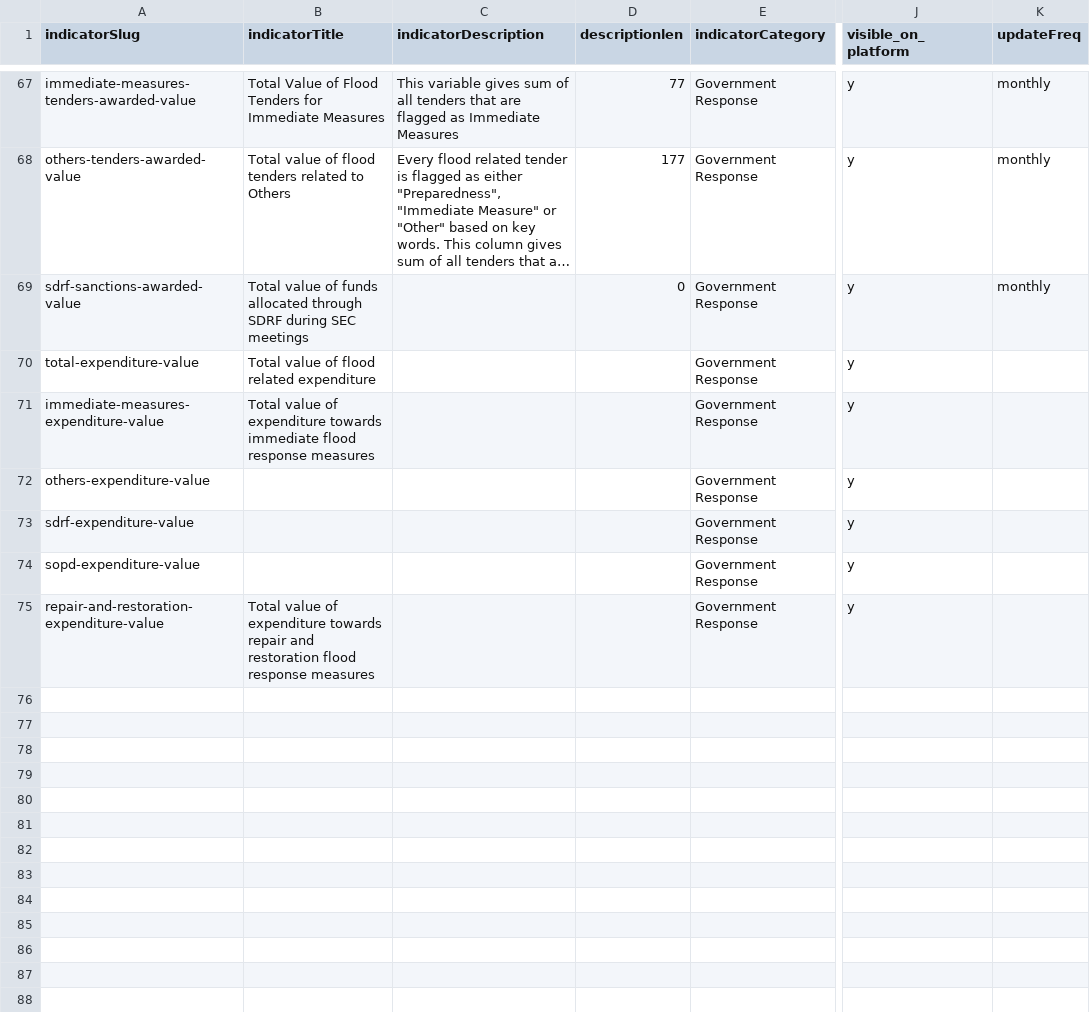
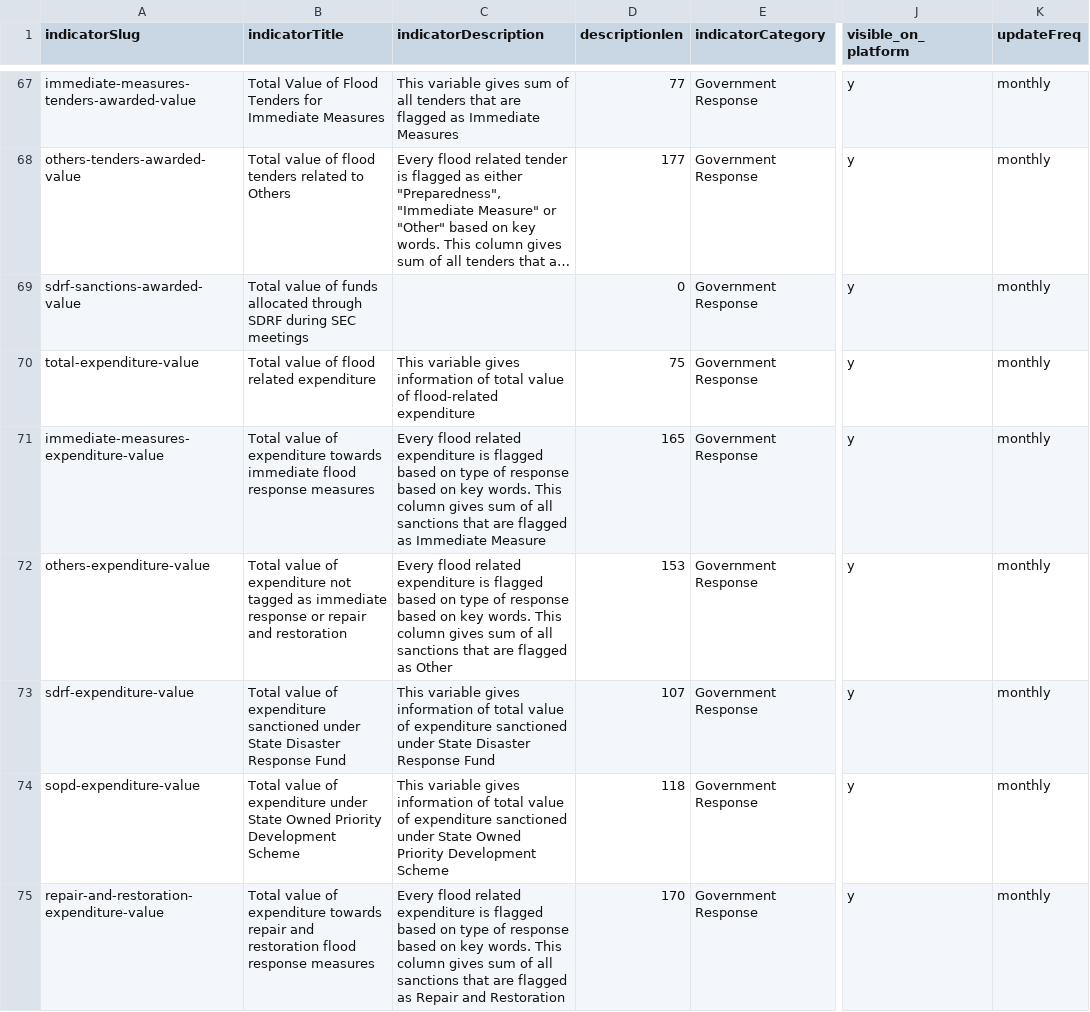
Before and after one commit to CivicDataLab/IDS-DRR-Data-Management, a CSV file: layer/assets/indicators/Assam_indicators.csv, drawn as a sheet; only a part is shown, gaps mark what is left out; long unchanged cells end in …; the diff names each change by its address in the sheet, - before the commit and + after, or states it on an @@ line.

Commit message:
update indicators with titles and description

```diff
--- a/layer/assets/indicators/Assam_indicators.csv
+++ b/layer/assets/indicators/Assam_indicators.csv
-C70 (indicatorDescription): (empty)
+C70 (indicatorDescription): This variable gives information of total value of flood-related expenditure
-D70 (descriptionlen): (empty)
+D70 (descriptionlen): 75
-K70:K75 (updateFreq): (empty)
+K70:K75 (updateFreq): monthly
-C71 (indicatorDescription): (empty)
+C71 (indicatorDescription): Every flood related expenditure is flagged based on type of response based on key words. This column gives sum of all sanctions that are flagged as Immediate Measure
-D71 (descriptionlen): (empty)
+D71 (descriptionlen): 165
-B72 (indicatorTitle): (empty)
+B72 (indicatorTitle): Total value of expenditure not tagged as immediate response or repair and restoration
-C72 (indicatorDescription): (empty)
+C72 (indicatorDescription): Every flood related expenditure is flagged based on type of response based on key words. This column gives sum of all sanctions that are flagged as Other
-D72 (descriptionlen): (empty)
+D72 (descriptionlen): 153
-B73 (indicatorTitle): (empty)
+B73 (indicatorTitle): Total value of expenditure sanctioned under State Disaster Response Fund
-C73 (indicatorDescription): (empty)
+C73 (indicatorDescription): This variable gives information of total value of expenditure sanctioned under State Disaster Response Fund
-D73 (descriptionlen): (empty)
+D73 (descriptionlen): 107
-B74 (indicatorTitle): (empty)
+B74 (indicatorTitle): Total value of expenditure under State Owned Priority Development Scheme
-C74 (indicatorDescription): (empty)
+C74 (indicatorDescription): This variable gives information of total value of expenditure sanctioned under State Owned Priority Development Scheme
-D74 (descriptionlen): (empty)
+D74 (descriptionlen): 118
-C75 (indicatorDescription): (empty)
+C75 (indicatorDescription): Every flood related expenditure is flagged based on type of response based on key words. This column gives sum of all sanctions that are flagged as Repair and Restoration
-D75 (descriptionlen): (empty)
+D75 (descriptionlen): 170
```
